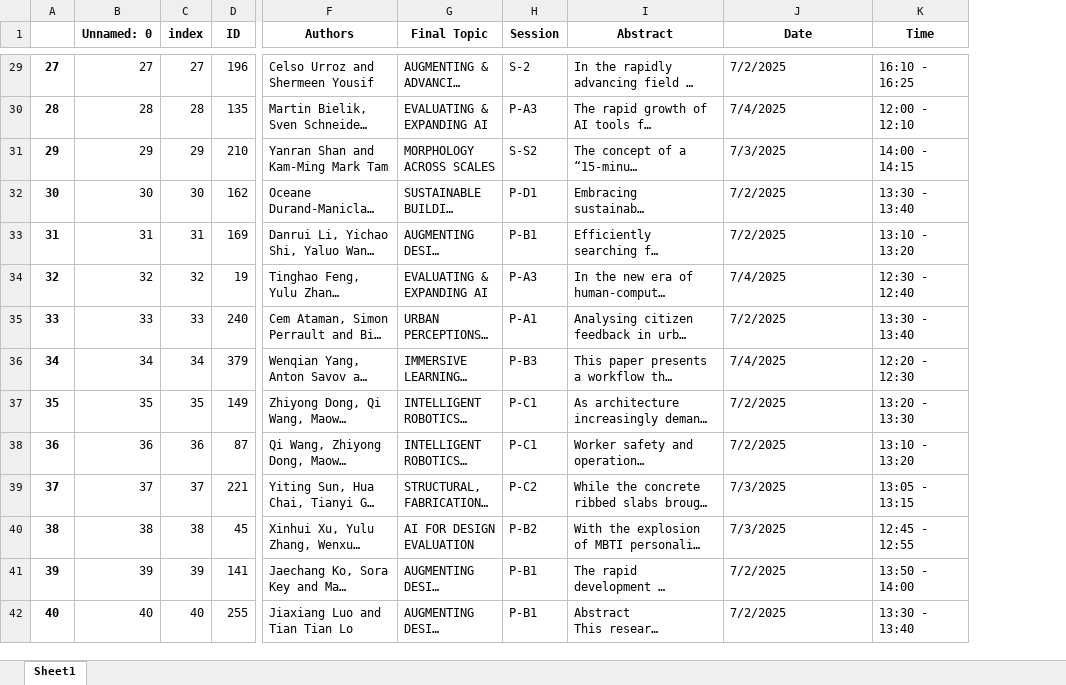
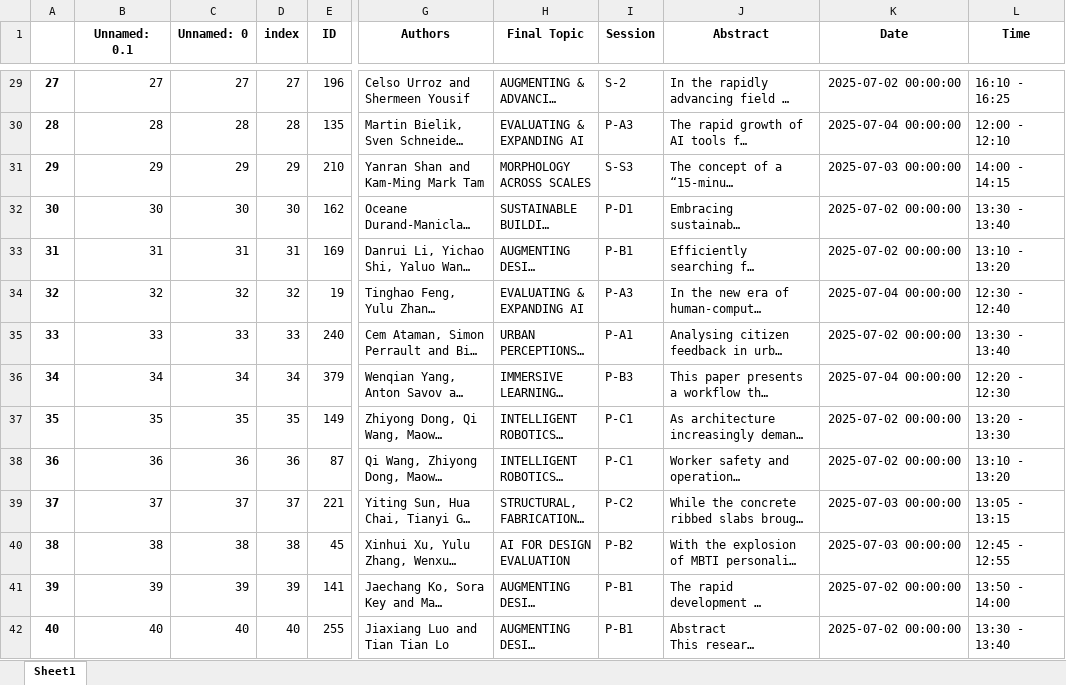
Before and after one commit to clementinec/clementinec.github.io, an Excel workbook: images/events/cf25dat.xlsx, sheet Sheet1, drawn as a sheet; only a part is shown, gaps mark what is left out; long unchanged cells end in …; values as stored, in another font and other column widths than the file's, no borders; addresses are those after the commit; the diff covers the shown part only; the diff names each change by its address in the sheet, - before the commit and + after, or states it on an @@ line.

```diff
--- a/images/events/cf25dat.xlsx (sheet Sheet1)
+++ b/images/events/cf25dat.xlsx (sheet Sheet1)
+column B (Unnamed: 0.1), rows 29-42: 27 | 28 | 29 | 30 | 31 | 32 | 33 | 34 | 35 | 36 | 37 | 38 | 39 | 40
-K29 (Date): 7/2/2025
+K29 (Date): 2025-07-02 00:00:00
-K30 (Date): 7/4/2025
+K30 (Date): 2025-07-04 00:00:00
-I31 (Session): S-S2
+I31 (Session): S-S3
-K31 (Date): 7/3/2025
+K31 (Date): 2025-07-03 00:00:00
-K32:K33 (Date): 7/2/2025
+K32:K33 (Date): 2025-07-02 00:00:00
-K34 (Date): 7/4/2025
+K34 (Date): 2025-07-04 00:00:00
-K35 (Date): 7/2/2025
+K35 (Date): 2025-07-02 00:00:00
-K36 (Date): 7/4/2025
+K36 (Date): 2025-07-04 00:00:00
-K37:K38 (Date): 7/2/2025
+K37:K38 (Date): 2025-07-02 00:00:00
-K39:K40 (Date): 7/3/2025
+K39:K40 (Date): 2025-07-03 00:00:00
-K41:K42 (Date): 7/2/2025
+K41:K42 (Date): 2025-07-02 00:00:00
```
Also changed, not shown: 85 edited cells elsewhere in this sheet, 12 other files.
